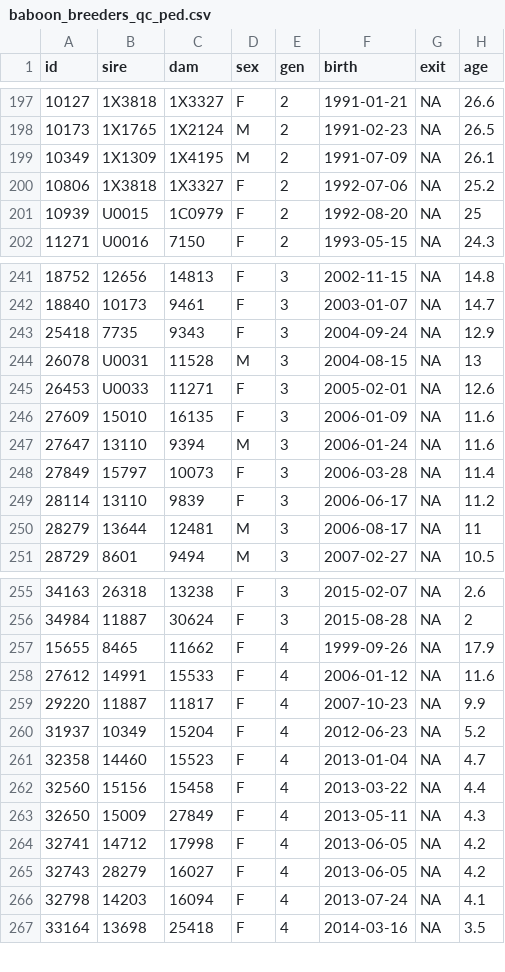
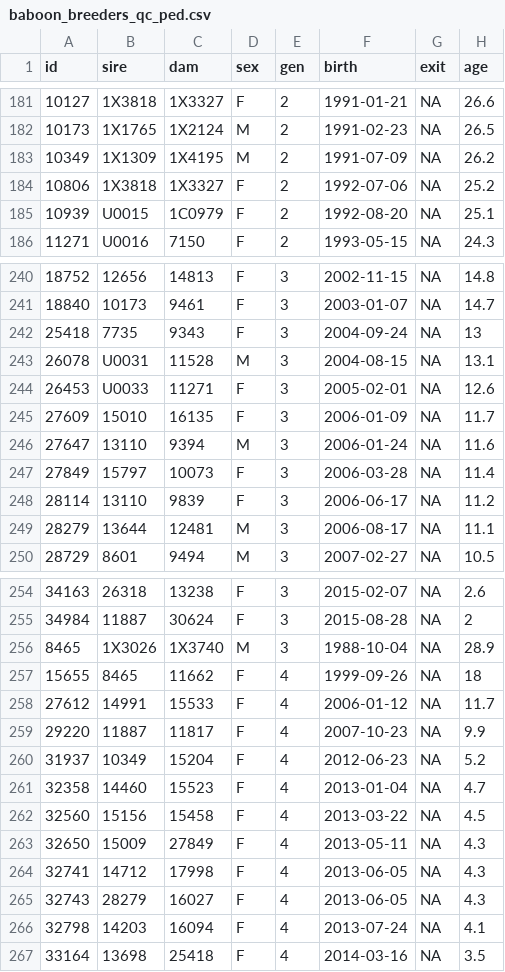
Before and after one commit to schultzmatthew/nprcgenekeepr, a CSV file: inst/extdata/baboon_breeders_qc_ped.csv, drawn as a sheet; only a part is shown, gaps mark what is left out; the diff covers the shown part only.

```diff
--- a/inst/extdata/baboon_breeders_qc_ped.csv
+++ b/inst/extdata/baboon_breeders_qc_ped.csv
@@ -199 +183 @@
-"10349","1X1309","1X4195","M",2,"1991-07-09",NA,26.1
+"10349","1X1309","1X4195","M",2,1991-07-09,NA,26.2
@@ -201 +185 @@
-"10939","U0015","1C0979","F",2,"1992-08-20",NA,25
+"10939","U0015","1C0979","F",2,1992-08-20,NA,25.1
@@ -243,2 +242,2 @@
-"25418","7735","9343","F",3,"2004-09-24",NA,12.9
-"26078","U0031","11528","M",3,"2004-08-15",NA,13
+"25418","7735","9343","F",3,2004-09-24,NA,13
+"26078","U0031","11528","M",3,2004-08-15,NA,13.1
@@ -246 +245 @@
-"27609","15010","16135","F",3,"2006-01-09",NA,11.6
+"27609","15010","16135","F",3,2006-01-09,NA,11.7
@@ -250 +249 @@
-"28279","13644","12481","M",3,"2006-08-17",NA,11
+"28279","13644","12481","M",3,2006-08-17,NA,11.1
@@ -257,2 +256,3 @@
-"15655","8465","11662","F",4,"1999-09-26",NA,17.9
-"27612","14991","15533","F",4,"2006-01-12",NA,11.6
+"8465","1X3026","1X3740","M",3,1988-10-04,NA,28.9
+"15655","8465","11662","F",4,1999-09-26,NA,18
+"27612","14991","15533","F",4,2006-01-12,NA,11.7
@@ -262 +262 @@
-"32560","15156","15458","F",4,"2013-03-22",NA,4.4
+"32560","15156","15458","F",4,2013-03-22,NA,4.5
@@ -264,2 +264,2 @@
-"32741","14712","17998","F",4,"2013-06-05",NA,4.2
-"32743","28279","16027","F",4,"2013-06-05",NA,4.2
+"32741","14712","17998","F",4,2013-06-05,NA,4.3
+"32743","28279","16027","F",4,2013-06-05,NA,4.3
```
Also changed, not shown: 8 added rows, 8 removed rows, 36 moved rows and 10 edited cells elsewhere in this file, inst/extdata/baboon_breeders_ped_genotype.csv, 1 other file.
